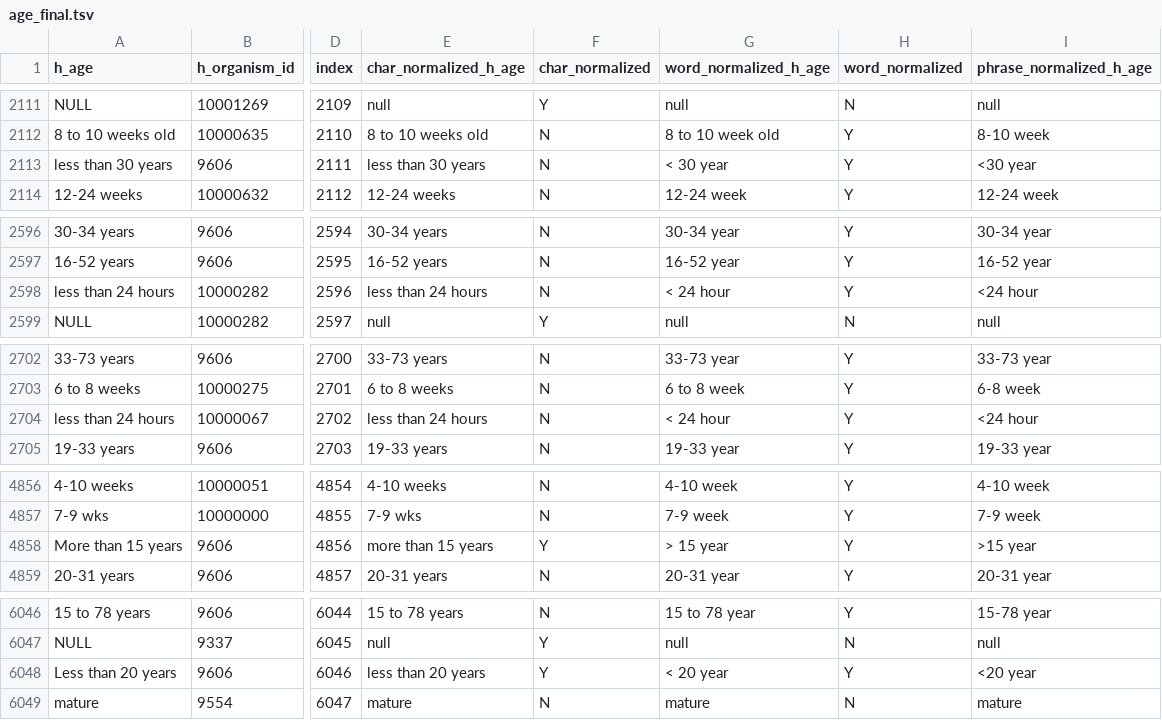
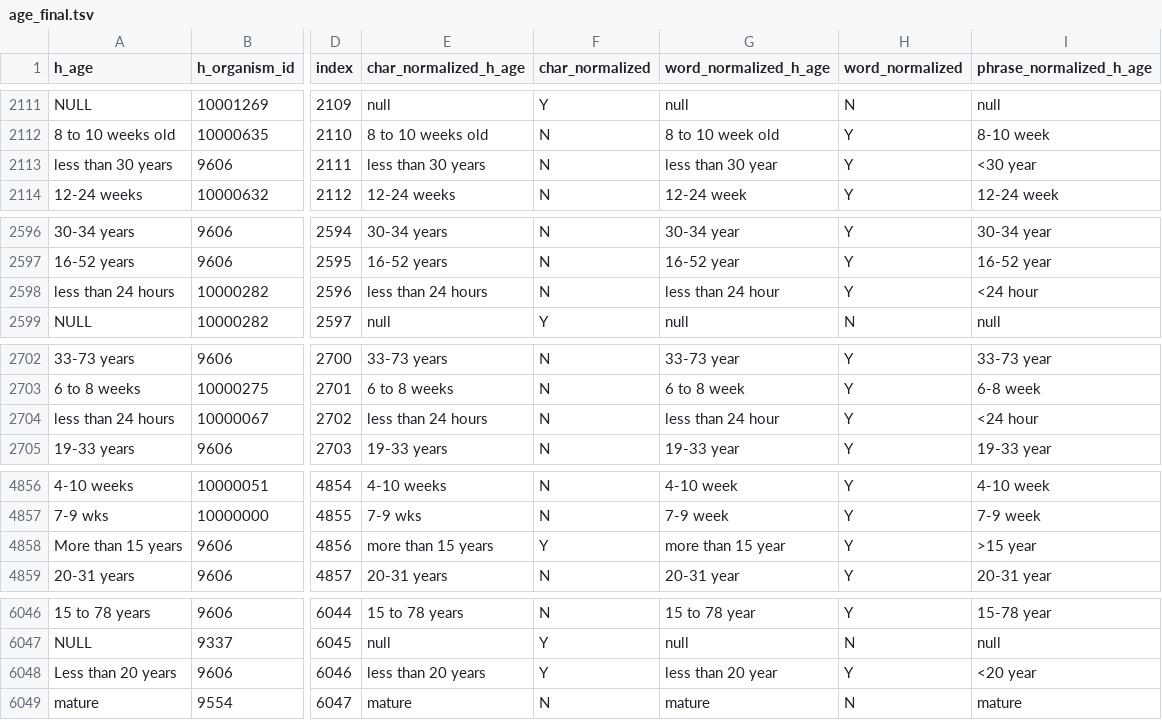
Before and after one commit to sebastianduesing/adp, a TSV file: newscripts/age_final.tsv, drawn as a sheet; only a part is shown, gaps mark what is left out; the diff names each change by its address in the sheet, - before the commit and + after, or states it on an @@ line.

Commit message:
Update order of operations and add adjusted data

```diff
--- a/newscripts/age_final.tsv
+++ b/newscripts/age_final.tsv
-G2113 (word_normalized_h_age): < 30 year
+G2113 (word_normalized_h_age): less than 30 year
-G2598 (word_normalized_h_age): < 24 hour
+G2598 (word_normalized_h_age): less than 24 hour
-G2704 (word_normalized_h_age): < 24 hour
+G2704 (word_normalized_h_age): less than 24 hour
-G4858 (word_normalized_h_age): > 15 year
+G4858 (word_normalized_h_age): more than 15 year
-G6048 (word_normalized_h_age): < 20 year
+G6048 (word_normalized_h_age): less than 20 year
```
Also changed, not shown: newscripts/age_merged.tsv, newscripts/age_normalized.tsv, 2 other files.
